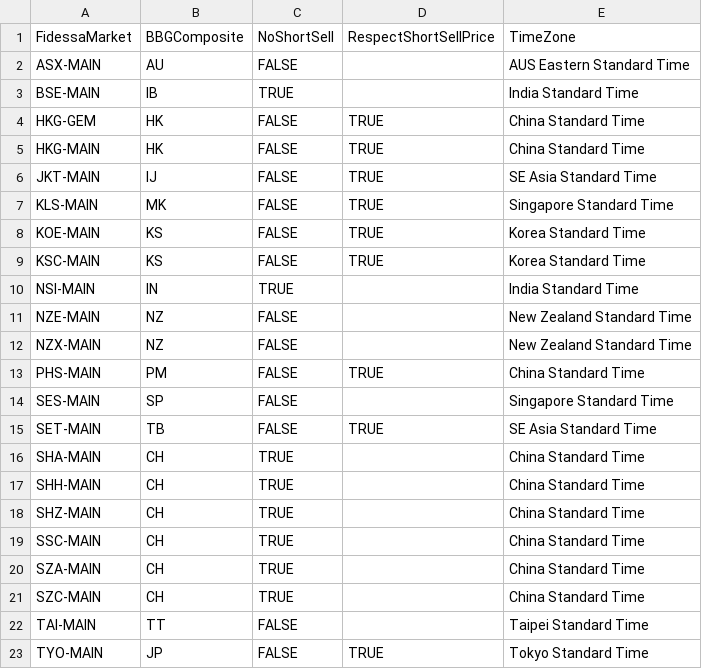
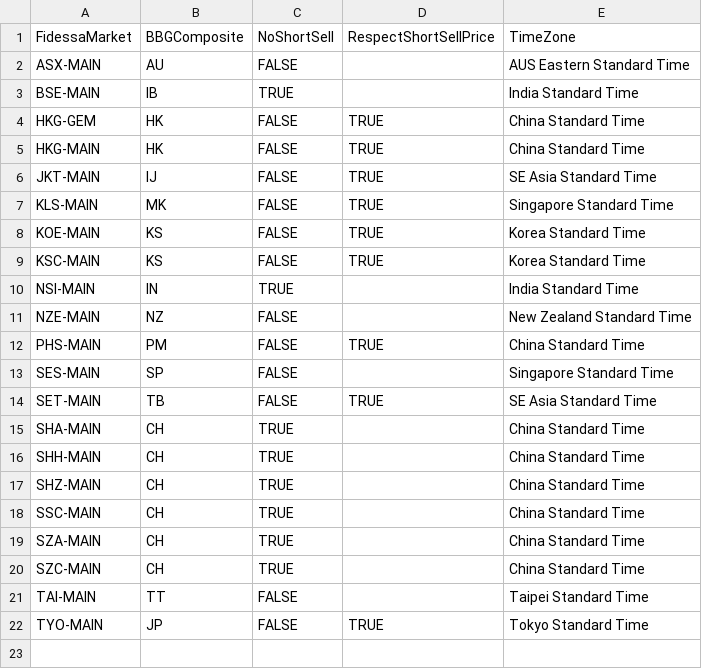
Before and after one commit to kas77000/avo, a CSV file: Phase1/AB/config/markets.csv, drawn as a sheet; the diff names each change by its address in the sheet, - before the commit and + after, or states it on an @@ line.

Commit message:
remove NZX (only NZE exists)

```diff
--- a/Phase1/AB/config/markets.csv
+++ b/Phase1/AB/config/markets.csv
-row 12: NZX-MAIN | NZ | FALSE |  | New Zealand Standard Time
```
